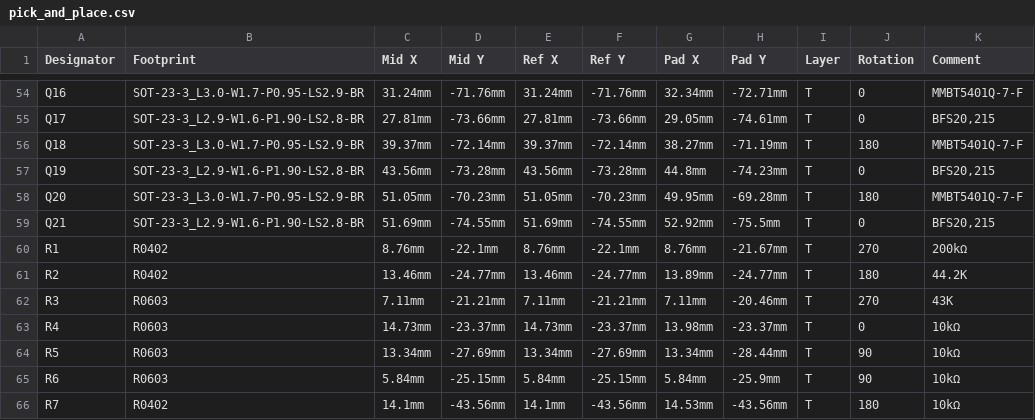
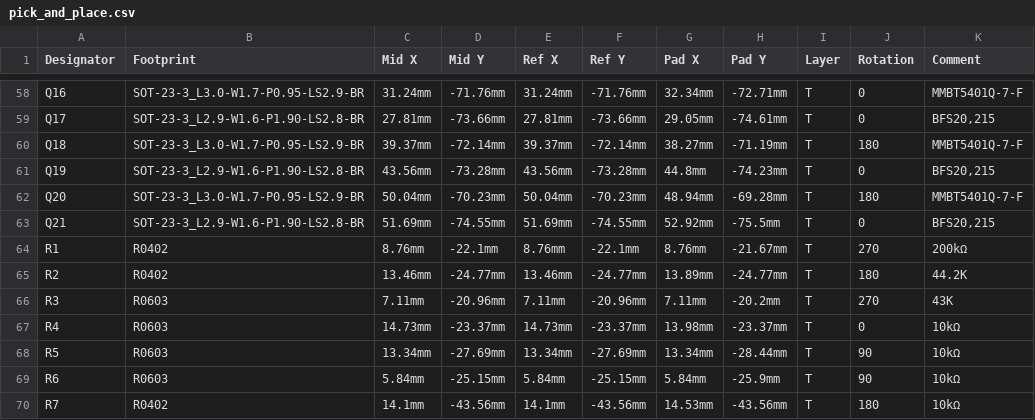
Before and after one commit to dereulenspiegel/cbpi_hat, a CSV file: production_files/pick_and_place.csv, drawn as a sheet; only a part is shown, gaps mark what is left out; addresses are those after the commit; the diff covers the shown part only; the diff names each change by its address in the sheet, - before the commit and + after, or states it on an @@ line.

```diff
--- a/production_files/pick_and_place.csv
+++ b/production_files/pick_and_place.csv
-C62 (Mid X): 51.05mm
+C62 (Mid X): 50.04mm
-E62 (Ref X): 51.05mm
+E62 (Ref X): 50.04mm
-G62 (Pad X): 49.95mm
+G62 (Pad X): 48.94mm
-D66 (Mid Y): -21.21mm
+D66 (Mid Y): -20.96mm
-F66 (Ref Y): -21.21mm
+F66 (Ref Y): -20.96mm
-H66 (Pad Y): -20.46mm
+H66 (Pad Y): -20.2mm
```
Also changed, not shown: 4 added rows and 24 edited cells elsewhere in this file, production_files/bom.csv, 5 other files.
